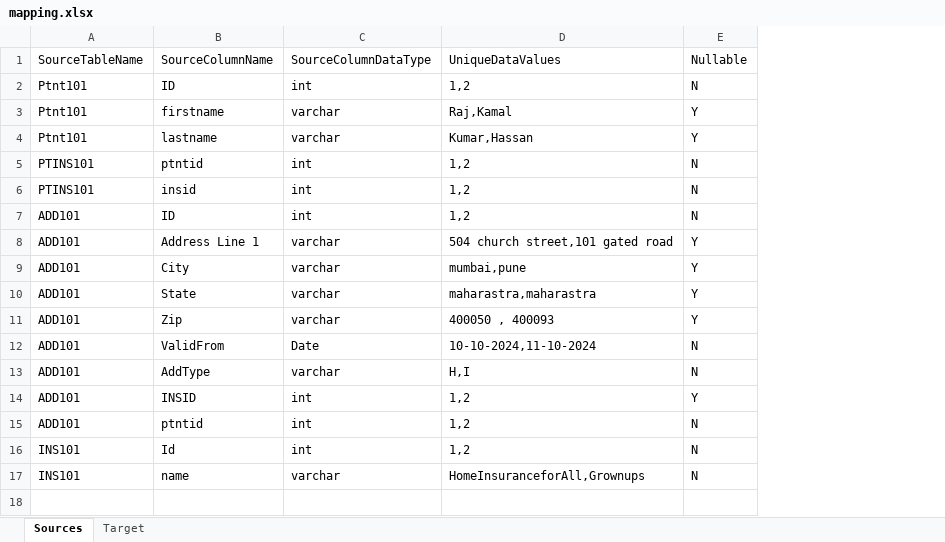
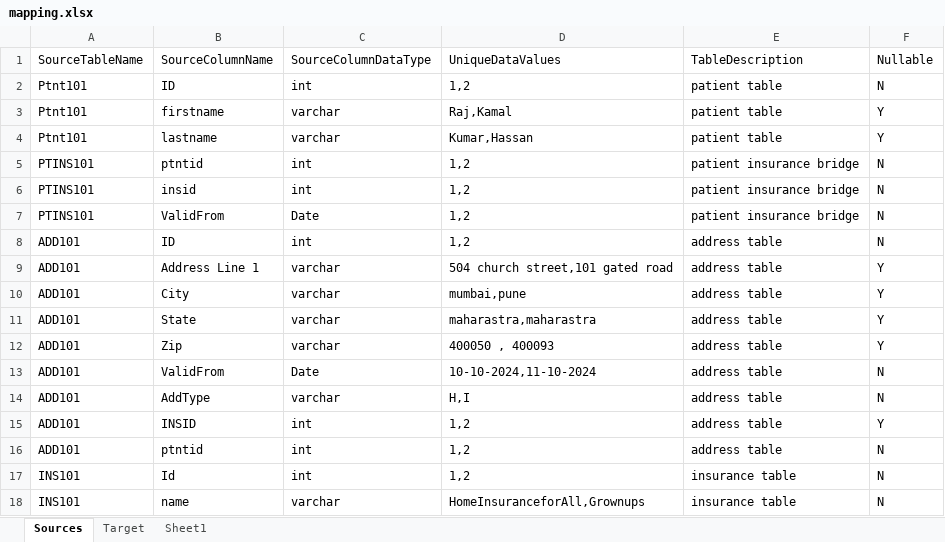
Before and after one commit to MurtuzaMorbiwala/Gen_AI_Mapping_Agent, an Excel workbook: inputdata/mapping.xlsx, sheet Sources, drawn as a sheet; values as stored, in another font and other column widths than the file's, no borders; table styles not drawn; the diff names each change by its address in the sheet, - before the commit and + after, or states it on an @@ line.

```diff
--- a/inputdata/mapping.xlsx (sheet Sources)
+++ b/inputdata/mapping.xlsx (sheet Sources)
+sheet tab: Sheet1
+column E, rows 1-6: TableDescription | patient table | patient table | patient table | patient insurance bridge | patient insurance bridge; rows 8-18: address table | address table | address table | address table | address table | address table | address table | address table | address table | insurance table | insurance table
+row 7: PTINS101 | ValidFrom | Date | 1,2 | patient insurance bridge | N
```
Also changed, not shown: sheet Target, 2 other files.
